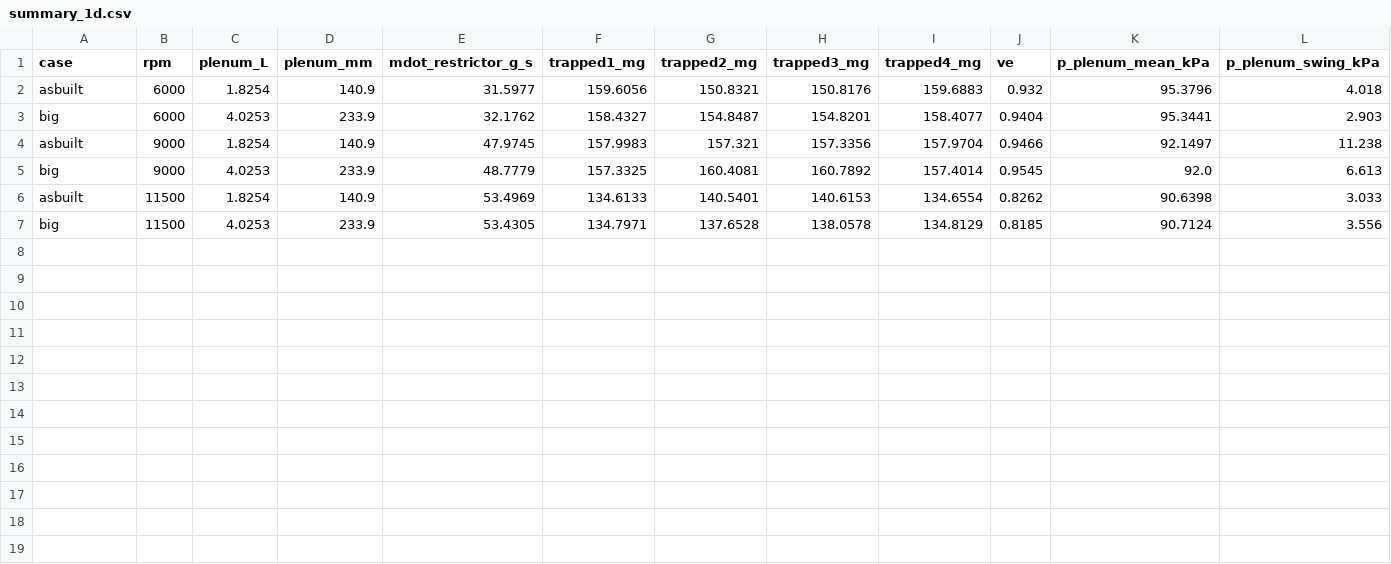
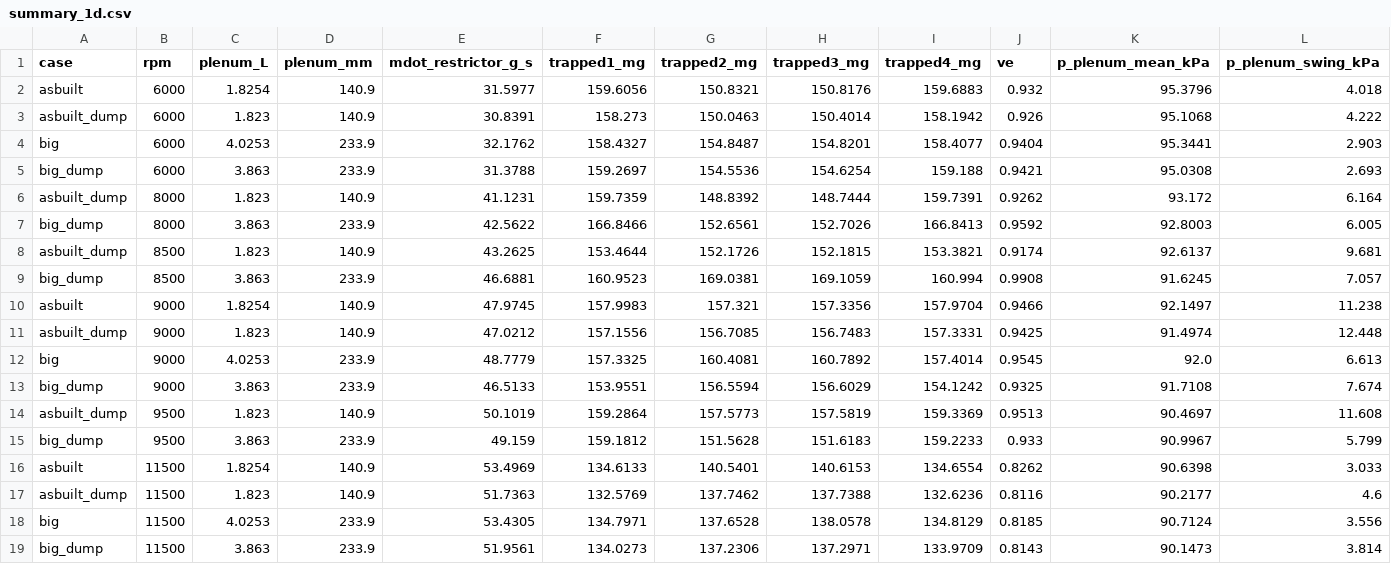
Before and after one commit to NIXELFi/helios, a CSV file: physics_findings/0039-intake-design-study/intake_bc/summary_1d.csv, drawn as a sheet; only a part is shown; rows hold the shown columns only; the diff names each change by its address in the sheet, - before the commit and + after, or states it on an @@ line.

```diff
--- a/physics_findings/0039-intake-design-study/intake_bc/summary_1d.csv
+++ b/physics_findings/0039-intake-design-study/intake_bc/summary_1d.csv
+row 3: asbuilt_dump | 6000 | 1.823 | 140.9 | 30.8391 | 158.273 | 150.0463 | 150.4014 | 158.1942 | 0.926 | 95.1068 | 4.222
+row 5: big_dump | 6000 | 3.863 | 233.9 | 31.3788 | 159.2697 | 154.5536 | 154.6254 | 159.188 | 0.9421 | 95.0308 | 2.693
+row 6: asbuilt_dump | 8000 | 1.823 | 140.9 | 41.1231 | 159.7359 | 148.8392 | 148.7444 | 159.7391 | 0.9262 | 93.172 | 6.164
+row 7: big_dump | 8000 | 3.863 | 233.9 | 42.5622 | 166.8466 | 152.6561 | 152.7026 | 166.8413 | 0.9592 | 92.8003 | 6.005
+row 8: asbuilt_dump | 8500 | 1.823 | 140.9 | 43.2625 | 153.4644 | 152.1726 | 152.1815 | 153.3821 | 0.9174 | 92.6137 | 9.681
+row 9: big_dump | 8500 | 3.863 | 233.9 | 46.6881 | 160.9523 | 169.0381 | 169.1059 | 160.994 | 0.9908 | 91.6245 | 7.057
+row 11: asbuilt_dump | 9000 | 1.823 | 140.9 | 47.0212 | 157.1556 | 156.7085 | 156.7483 | 157.3331 | 0.9425 | 91.4974 | 12.448
+row 13: big_dump | 9000 | 3.863 | 233.9 | 46.5133 | 153.9551 | 156.5594 | 156.6029 | 154.1242 | 0.9325 | 91.7108 | 7.674
+row 14: asbuilt_dump | 9500 | 1.823 | 140.9 | 50.1019 | 159.2864 | 157.5773 | 157.5819 | 159.3369 | 0.9513 | 90.4697 | 11.608
+row 15: big_dump | 9500 | 3.863 | 233.9 | 49.159 | 159.1812 | 151.5628 | 151.6183 | 159.2233 | 0.933 | 90.9967 | 5.799
+row 17: asbuilt_dump | 11500 | 1.823 | 140.9 | 51.7363 | 132.5769 | 137.7462 | 137.7388 | 132.6236 | 0.8116 | 90.2177 | 4.6
+row 19: big_dump | 11500 | 3.863 | 233.9 | 51.9561 | 134.0273 | 137.2306 | 137.2971 | 133.9709 | 0.8143 | 90.1473 | 3.814
```
Also changed, not shown: physics_findings/0039-intake-design-study/charts/plenum3/plenum3_scores.csv, 22 other files.
